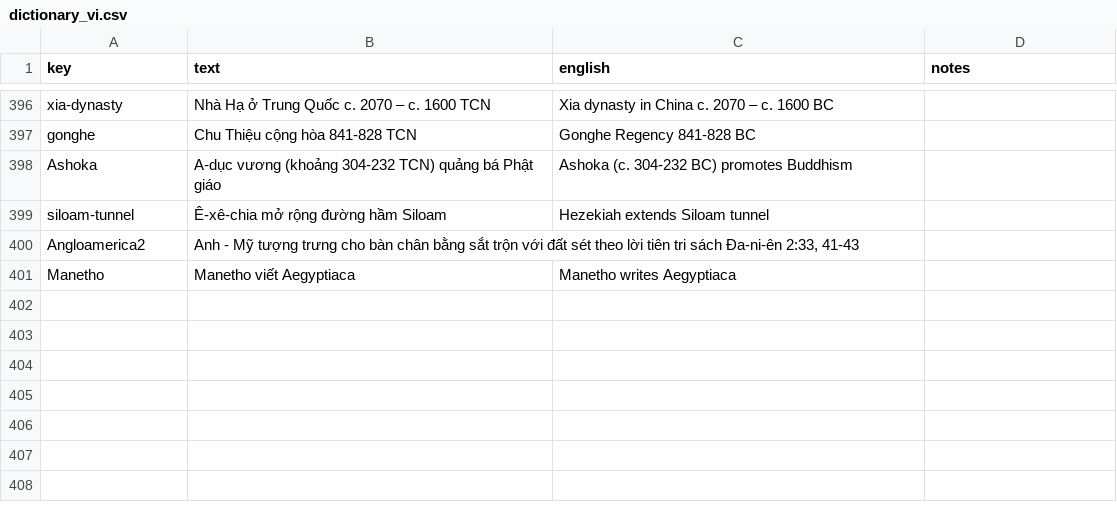
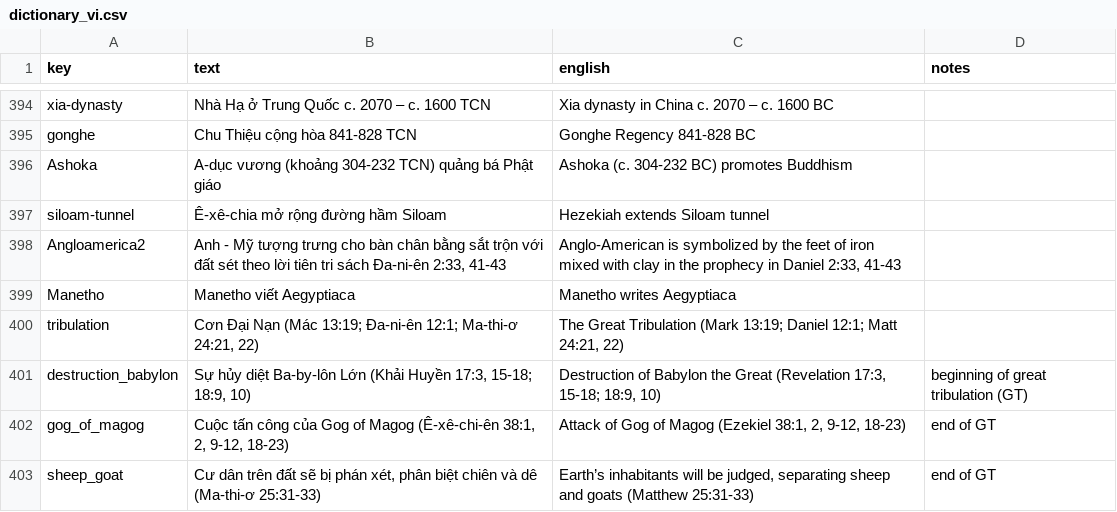
Before and after one commit to kreier/timeline, a CSV file: db/dictionary_vi.csv, drawn as a sheet; only a part is shown, gaps mark what is left out; the diff covers the shown part only.

```diff
--- a/db/dictionary_vi.csv
+++ b/db/dictionary_vi.csv
@@ -399,3 +397,7 @@ Ashoka,A-dục vương (khoảng 304-232 TCN) quảng bá Phật giáo,Ashoka (c
 siloam-tunnel,Ê-xê-chia mở rộng đường hầm Siloam,Hezekiah extends Siloam tunnel,
-Angloamerica2,"Anh - Mỹ tượng trưng cho bàn chân bằng sắt trộn với đất sét theo lời tiên tri sách Đa-ni-ên 2:33, 41-43",,
+Angloamerica2,"Anh - Mỹ tượng trưng cho bàn chân bằng sắt trộn với đất sét theo lời tiên tri sách Đa-ni-ên 2:33, 41-43","Anglo-American is symbolized by the feet of iron mixed with clay in the prophecy in Daniel 2:33, 41-43 ",
 Manetho,Manetho viết Aegyptiaca,Manetho writes Aegyptiaca,
+tribulation,"Cơn Đại Nạn (Mác 13:19; Đa-ni-ên 12:1; Ma-thi-ơ 24:21, 22)","The Great Tribulation (Mark 13:19; Daniel 12:1; Matt 24:21, 22)",
+destruction_babylon,"Sự hủy diệt Ba-by-lôn Lớn (Khải Huyền 17:3, 15-18; 18:9, 10)","Destruction of Babylon the Great (Revelation 17:3, 15-18; 18:9, 10)",beginning of great tribulation (GT)
+gog_of_magog,"Cuộc tấn công của Gog of Magog (Ê-xê-chi-ên 38:1, 2, 9-12, 18-23)","Attack of Gog of Magog (Ezekiel 38:1, 2, 9-12, 18-23)",end of GT
+sheep_goat,"Cư dân trên đất sẽ bị phán xét, phân biệt chiên và dê (Ma-thi-ơ 25:31-33)","Earth’s inhabitants will be judged, separating sheep and goats (Matthew 25:31-33)",end of GT
```
Also changed, not shown: 5 added rows, 2 removed rows and 34 edited cells elsewhere in this file, db/dictionary_reference.csv, db/pictures.csv, 1 other file.
